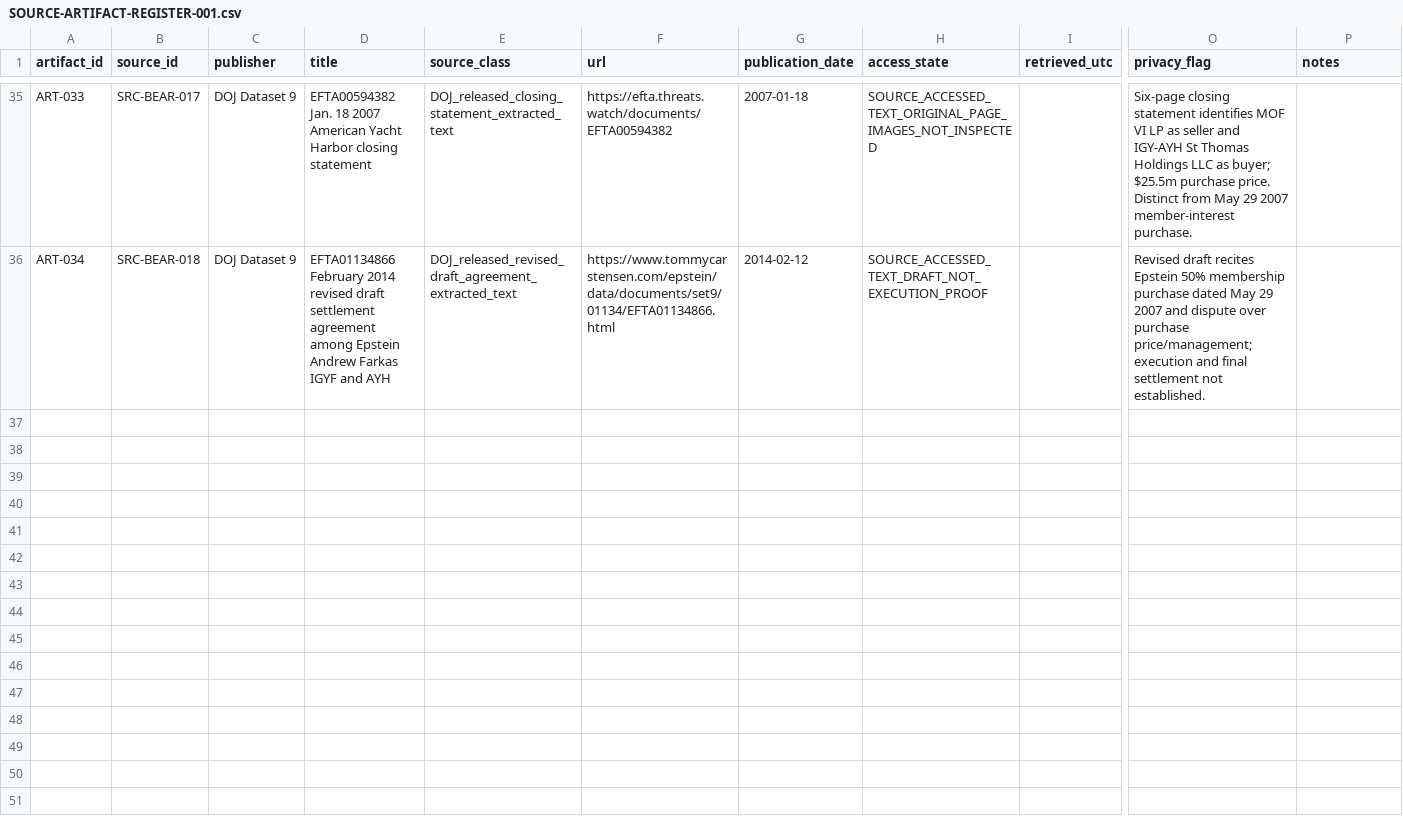
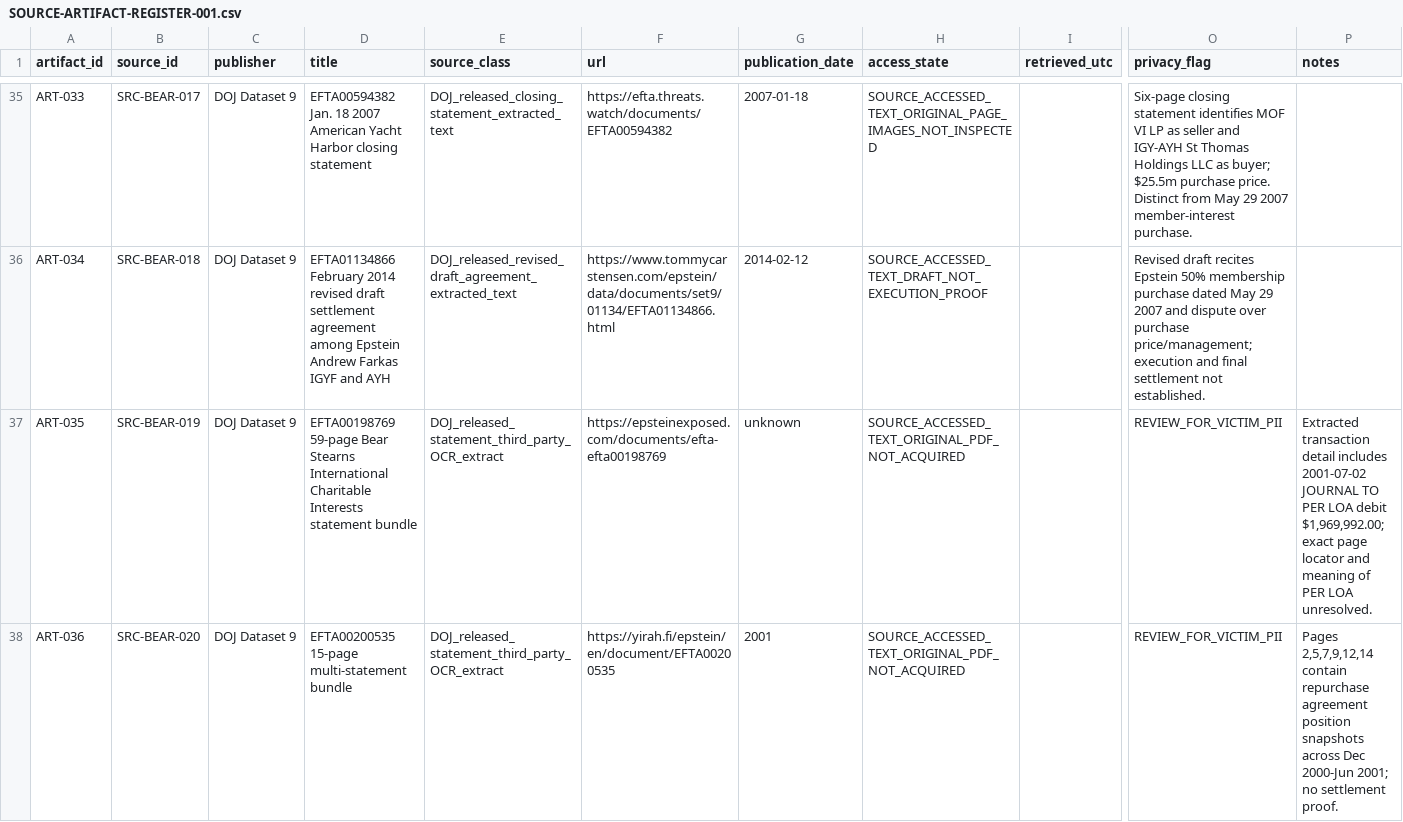
Before and after one commit to Evank253/Epstein-files-full-timeline-from-1980-to-current-2026, a CSV file: research/SOURCE-ARTIFACT-REGISTER-001.csv, drawn as a sheet; only a part is shown, gaps mark what is left out; rows hold the shown columns only; the diff covers the shown part only; the diff names each change by its address in the sheet, - before the commit and + after, or states it on an @@ line.

Commit message:
Register five statement source artifacts

```diff
--- a/research/SOURCE-ARTIFACT-REGISTER-001.csv
+++ b/research/SOURCE-ARTIFACT-REGISTER-001.csv
+row 37: ART-035 | SRC-BEAR-019 | DOJ Dataset 9 | EFTA00198769 59-page Bear Stearns International Charitable Interests statement bundle | DOJ_released_statement_third_party_OCR_extract | https://epsteinexposed.com/documents/efta-efta00198769 | unknown | SOURCE_ACCESSED_TEXT_ORIGINAL_PDF_NOT_ACQUIRED |  | REVIEW_FOR_VICTIM_PII | Extracted transaction detail includes 2001-07-02 JOURNAL TO PER LOA debit $1,969,992.00; exact page locator and meaning of PER LOA unresolved.
+row 38: ART-036 | SRC-BEAR-020 | DOJ Dataset 9 | EFTA00200535 15-page multi-statement bundle | DOJ_released_statement_third_party_OCR_extract | https://yirah.fi/epstein/en/document/EFTA00200535 | 2001 | SOURCE_ACCESSED_TEXT_ORIGINAL_PDF_NOT_ACQUIRED |  | REVIEW_FOR_VICTIM_PII | Pages 2,5,7,9,12,14 contain repurchase agreement position snapshots across Dec 2000-Jun 2001; no settlement proof.
```
Also changed, not shown: 3 added rows elsewhere in this file.
